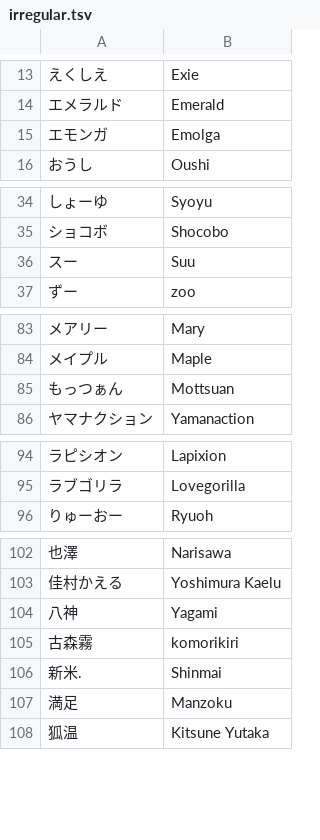
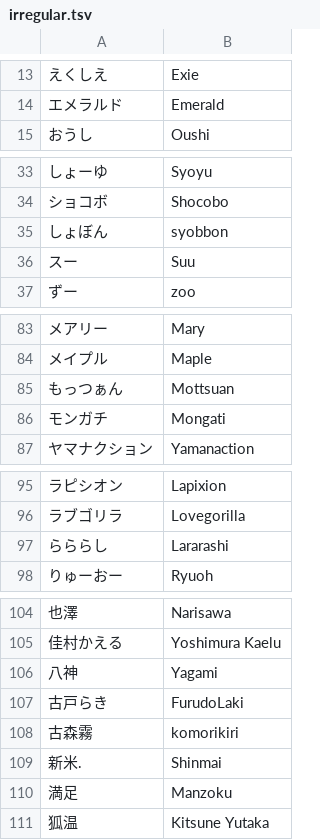
Before and after one commit to kenniky/smashgg-japanese-romanizer, a TSV file: irregular.tsv, drawn as a sheet; only a part is shown, gaps mark what is left out.

Commit message:
Add top 96 seeds of sumabato sp 25, remove emolga
(Emolga is Emonga in Japanese which is correct romanization wise, no need to translate)

```diff
--- a/irregular.tsv
+++ b/irregular.tsv
@@ -14,3 +14,2 @@
 エメラルド	Emerald
-エモンガ	Emolga
 おうし	Oushi
@@ -35,2 +34,3 @@
 ショコボ	Shocobo
+しょぼん	syobbon
 スー	Suu
@@ -85,2 +85,3 @@
 もっつぁん	Mottsuan
+モンガチ	Mongati
 ヤマナクション	Yamanaction
@@ -95,2 +96,3 @@
 ラブゴリラ	Lovegorilla
+らららし	Lararashi
 りゅーおー	Ryuoh
@@ -104,2 +106,3 @@
 八神	Yagami
+古戸らき	FurudoLaki
 古森霧	komorikiri
```
